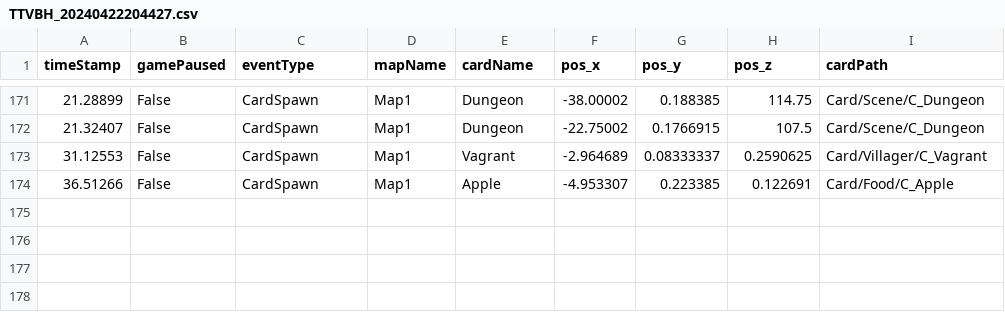
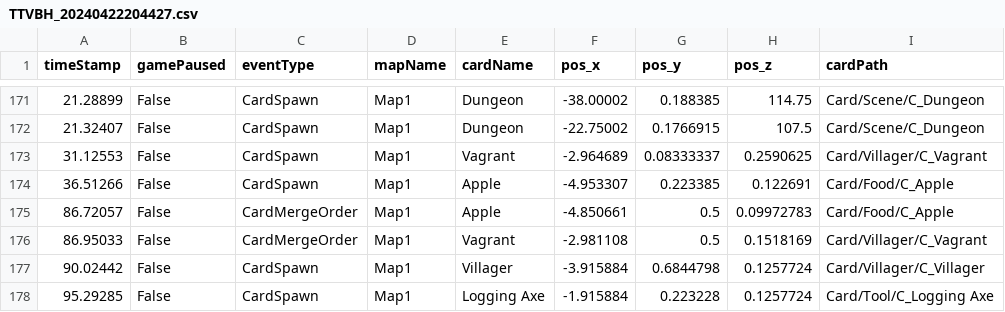
Before and after one commit to SuperHellCat/TCS_TELEREPO, a CSV file: Data/Recent/TTVBH_20240422204427.csv, drawn as a sheet; only a part is shown, gaps mark what is left out; the diff names each change by its address in the sheet, - before the commit and + after, or states it on an @@ line.

Commit message:
New Data Recorded At 2024-04-22-20-46-31

```diff
--- a/Data/Recent/TTVBH_20240422204427.csv
+++ b/Data/Recent/TTVBH_20240422204427.csv
+row 175: 86.72057 | False | CardMergeOrder | Map1 | Apple | -4.850661 | 0.5 | 0.09972783 | Card/Food/C_Apple
+row 176: 86.95033 | False | CardMergeOrder | Map1 | Vagrant | -2.981108 | 0.5 | 0.1518169 | Card/Villager/C_Vagrant
+row 177: 90.02442 | False | CardSpawn | Map1 | Villager | -3.915884 | 0.6844798 | 0.1257724 | Card/Villager/C_Villager
+row 178: 95.29285 | False | CardSpawn | Map1 | Logging Axe | -1.915884 | 0.223228 | 0.1257724 | Card/Tool/C_Logging Axe
```
